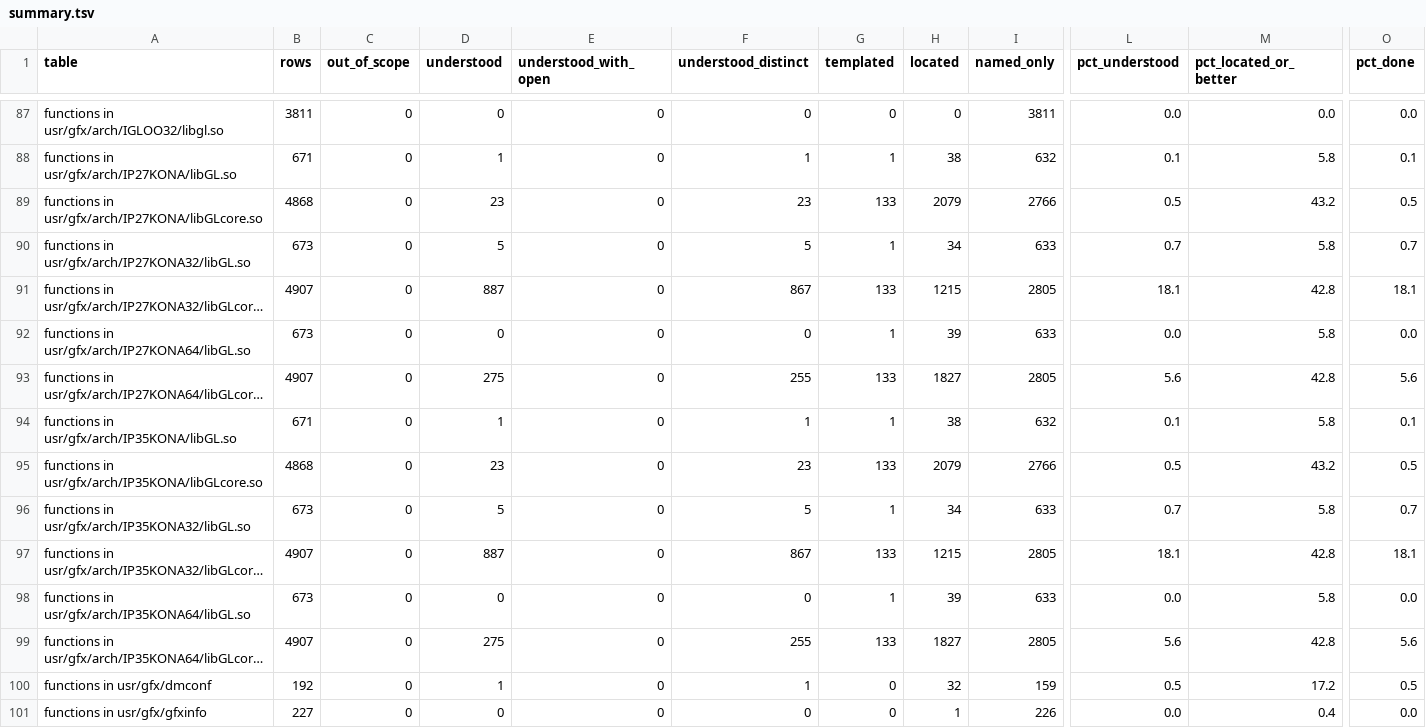
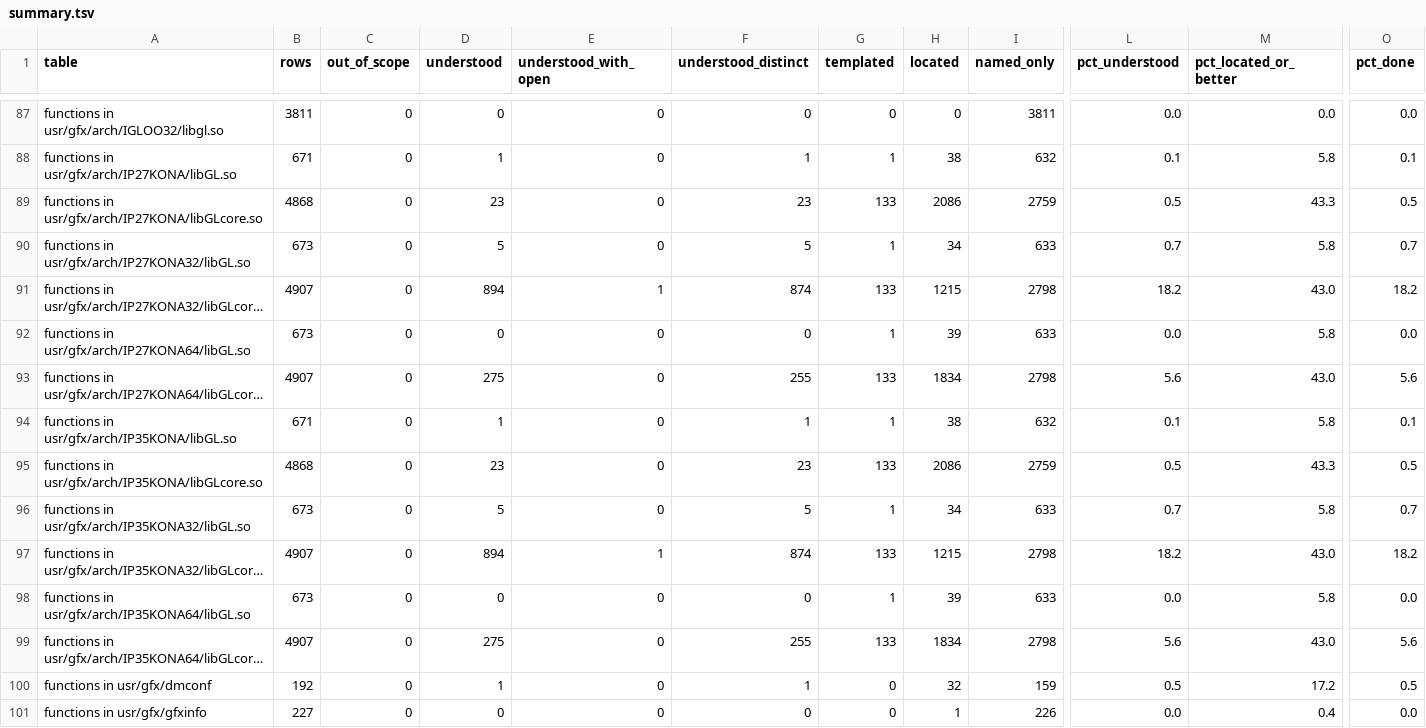
Before and after one commit to jamesbraid/kona, a TSV file: docs/inventory/summary.tsv, drawn as a sheet; only a part is shown, gaps mark what is left out; long unchanged cells end in …; the diff covers the shown part only; the diff names each change by its address in the sheet, - before the commit and + after, or states it on an @@ line.

Commit message:
libglcore: say what glEnable, glDisable, the pixel-store setters, bind texture and level queries do
Read from the N32 build with the capability, pixel-store name and offset
tables taken from running the routines over every parameter value rather
than by eye. glEnable and glDisable tag each capability with its host bit
and the token it sends; the two pixel-store setters share a name table and
an alignment check that falls through into the next case. Also the packed
pixel row packer, glBindTexture and glGetTexLevelParameteriv.

```diff
--- a/docs/inventory/summary.tsv
+++ b/docs/inventory/summary.tsv
-H89 (located): 2079
+H89 (located): 2086
-I89 (named_only): 2766
+I89 (named_only): 2759
-M89 (pct_located_or_better): 43.2
+M89 (pct_located_or_better): 43.3
-D91 (understood): 887
+D91 (understood): 894
-E91 (understood_with_open): 0
+E91 (understood_with_open): 1
-F91 (understood_distinct): 867
+F91 (understood_distinct): 874
-I91 (named_only): 2805
+I91 (named_only): 2798
-L91 (pct_understood): 18.1
+L91 (pct_understood): 18.2
-M91 (pct_located_or_better): 42.8
+M91 (pct_located_or_better): 43.0
-O91 (pct_done): 18.1
+O91 (pct_done): 18.2
-H93 (located): 1827
+H93 (located): 1834
-I93 (named_only): 2805
+I93 (named_only): 2798
-M93 (pct_located_or_better): 42.8
+M93 (pct_located_or_better): 43.0
-H95 (located): 2079
+H95 (located): 2086
-I95 (named_only): 2766
+I95 (named_only): 2759
-M95 (pct_located_or_better): 43.2
+M95 (pct_located_or_better): 43.3
-D97 (understood): 887
+D97 (understood): 894
-E97 (understood_with_open): 0
+E97 (understood_with_open): 1
-F97 (understood_distinct): 867
+F97 (understood_distinct): 874
-I97 (named_only): 2805
+I97 (named_only): 2798
-L97 (pct_understood): 18.1
+L97 (pct_understood): 18.2
-M97 (pct_located_or_better): 42.8
+M97 (pct_located_or_better): 43.0
-O97 (pct_done): 18.1
+O97 (pct_done): 18.2
-H99 (located): 1827
+H99 (located): 1834
-I99 (named_only): 2805
+I99 (named_only): 2798
-M99 (pct_located_or_better): 42.8
+M99 (pct_located_or_better): 43.0
```
Also changed, not shown: 11 edited cells elsewhere in this file, 3 other files.
